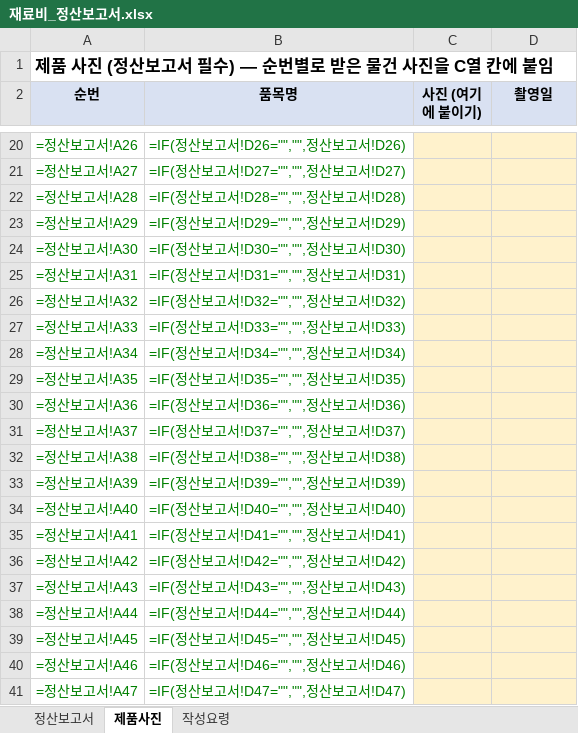
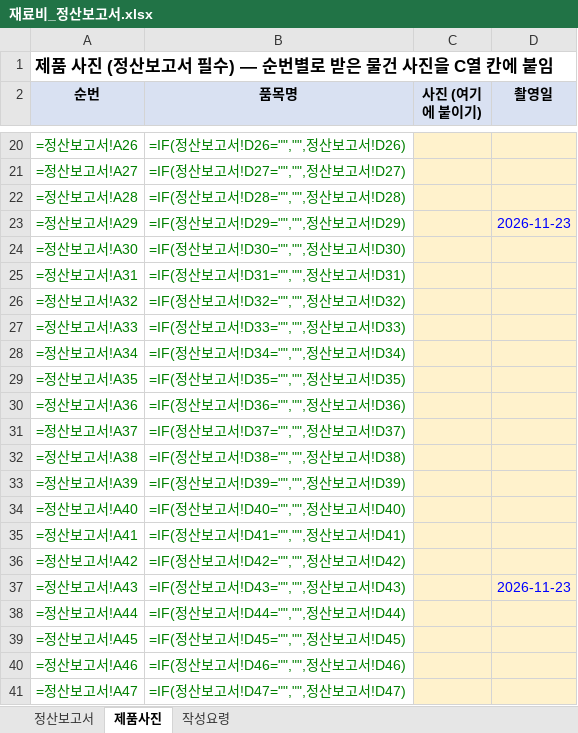
Before and after one commit to britams/-capstone-project-repo, an Excel workbook: purchase/재료비_정산보고서.xlsx, sheet 제품사진, drawn as a sheet; only a part is shown, gaps mark what is left out; values as stored, in another font and other column widths than the file's, no borders; formulas without a stored value are shown as written; the diff names each change by its address in the sheet, - before the commit and + after, or states it on an @@ line.

```diff
--- a/purchase/재료비_정산보고서.xlsx (sheet 제품사진)
+++ b/purchase/재료비_정산보고서.xlsx (sheet 제품사진)
-D23 (촬영일): (empty)
+D23 (촬영일): 2026-11-23
-D37 (촬영일): (empty)
+D37 (촬영일): 2026-11-23
```
Also changed, not shown: purchase/부품정리_2026-11-18.xlsx.
